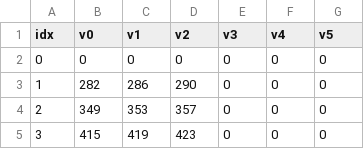
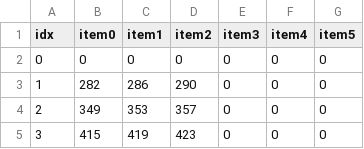
Before and after one commit to undisputed-seraphim/rosalinde, a TSV file: viewer/data/chara_class_items_table.tsv (was viewer/data/chara_class_values_table.tsv), drawn as a sheet; only a part is shown.

```diff
--- a/viewer/data/chara_class_values_table.tsv
+++ b/viewer/data/chara_class_items_table.tsv
@@ -1,2 +1,2 @@
-idx	v0	v1	v2	v3	v4	v5
+idx	item0	item1	item2	item3	item4	item5
 0	0	0	0	0	0	0
```
Also changed, not shown: viewer/data/bbs_table.tsv, viewer/data/deliver_list_table.tsv, 6 other files.
